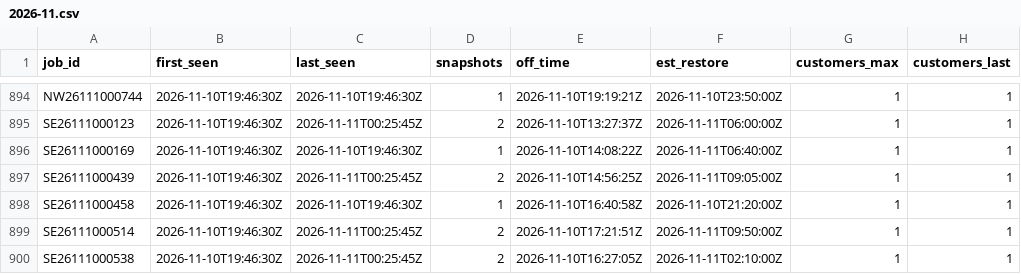
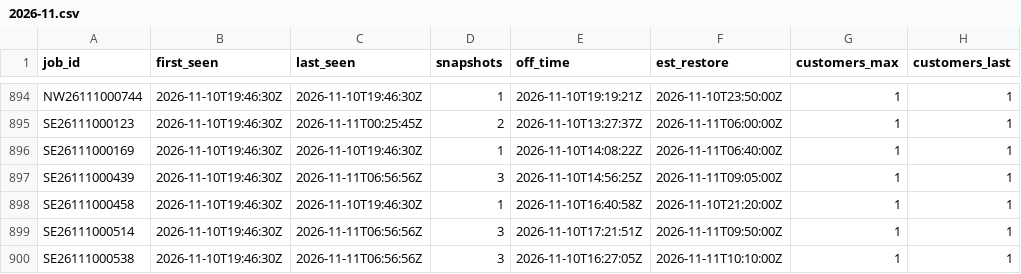
Before and after one commit to wadamcI/dte-outages, a CSV file: dte/history/2026-11.csv, drawn as a sheet; only a part is shown, gaps mark what is left out; the diff covers the shown part only; the diff names each change by its address in the sheet, - before the commit and + after, or states it on an @@ line.

```diff
--- a/dte/history/2026-11.csv
+++ b/dte/history/2026-11.csv
-C897 (last_seen): 2026-11-11T00:25:45Z
+C897 (last_seen): 2026-11-11T06:56:56Z
-D897 (snapshots): 2
+D897 (snapshots): 3
-C899:C900 (last_seen): 2026-11-11T00:25:45Z
+C899:C900 (last_seen): 2026-11-11T06:56:56Z
-D899:D900 (snapshots): 2
+D899:D900 (snapshots): 3
-F900 (est_restore): 2026-11-11T02:10:00Z
+F900 (est_restore): 2026-11-11T10:10:00Z
```
Also changed, not shown: 5 added rows and 32 edited cells elsewhere in this file, 1 other file.
